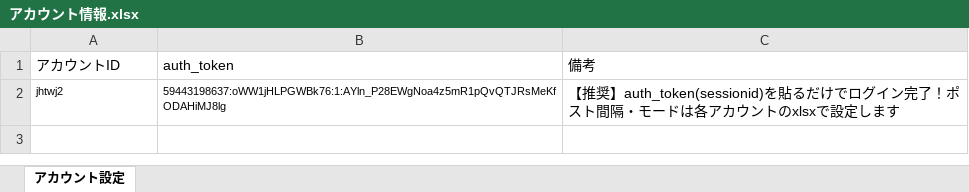
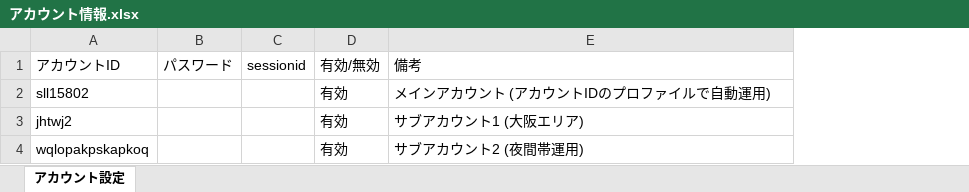
Before and after one commit to shinky0924-wq/ThreadsAutoPoster, an Excel workbook: ThreadsAutoPoster_Windows_Package (36)/dist/ThreadsAutoPoster/アカウント情報.xlsx, sheet アカウント設定, drawn as a sheet; values as stored, in another font and other column widths than the file's, no borders; removed rows and columns are numbered as before the commit, all else as after; the diff names each change by its address in the sheet, - before the commit and + after, or states it on an @@ line.

```diff
--- a/ThreadsAutoPoster_Windows_Package (36)/dist/ThreadsAutoPoster/アカウント情報.xlsx (sheet アカウント設定)
+++ b/ThreadsAutoPoster_Windows_Package (36)/dist/ThreadsAutoPoster/アカウント情報.xlsx (sheet アカウント設定)
-column B, rows 1-2: auth_token | 59443198637:oWW1jHLPGWBk76:1:AYln_P28EWgNoa4z5mR1pQvQTJRsMeKfODAHiMJ8lg
+column B, row 1: パスワード
+column C, row 1: sessionid
+column D, row 1: 有効/無効; row 3: 有効
+row 2: sll15802 |  |  | 有効 | メインアカウント (アカウントIDのプロファイルで自動運用)
@@ A3 text size: larger @@
-E3: 【推奨】auth_token(sessionid)を貼るだけでログイン完了！ポスト間隔・モードは各アカウントのxlsxで設定します
+E3: サブアカウント1 (大阪エリア)
+row 4: wqlopakpskapkoq |  |  | 有効 | サブアカウント2 (夜間帯運用)
```
Also changed, not shown: 12 other files.
